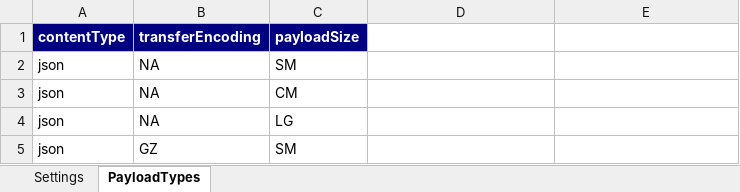
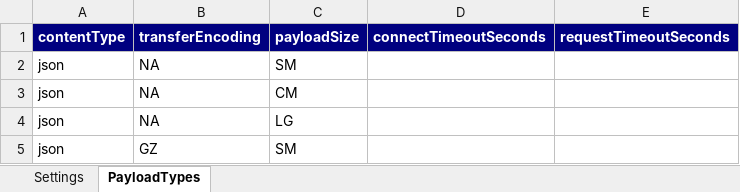
Before and after one commit to hellowpop/curl-http-mock-client, an Excel workbook: samples/config.xlsx, sheet PayloadTypes, drawn as a sheet; only a part is shown; values as stored, in another font and other column widths than the file's, no borders; the diff names each change by its address in the sheet, - before the commit and + after, or states it on an @@ line.

Commit message:
Support per-payload curl timeouts with three-second defaults

```diff
--- a/samples/config.xlsx (sheet PayloadTypes)
+++ b/samples/config.xlsx (sheet PayloadTypes)
-D1: (empty)
+D1: connectTimeoutSeconds
-D1:E1 fill: none
+D1:E1 fill: #000080
-E1: (empty)
+E1: requestTimeoutSeconds
```
Also changed, not shown: sheet Settings, 14 other files.
